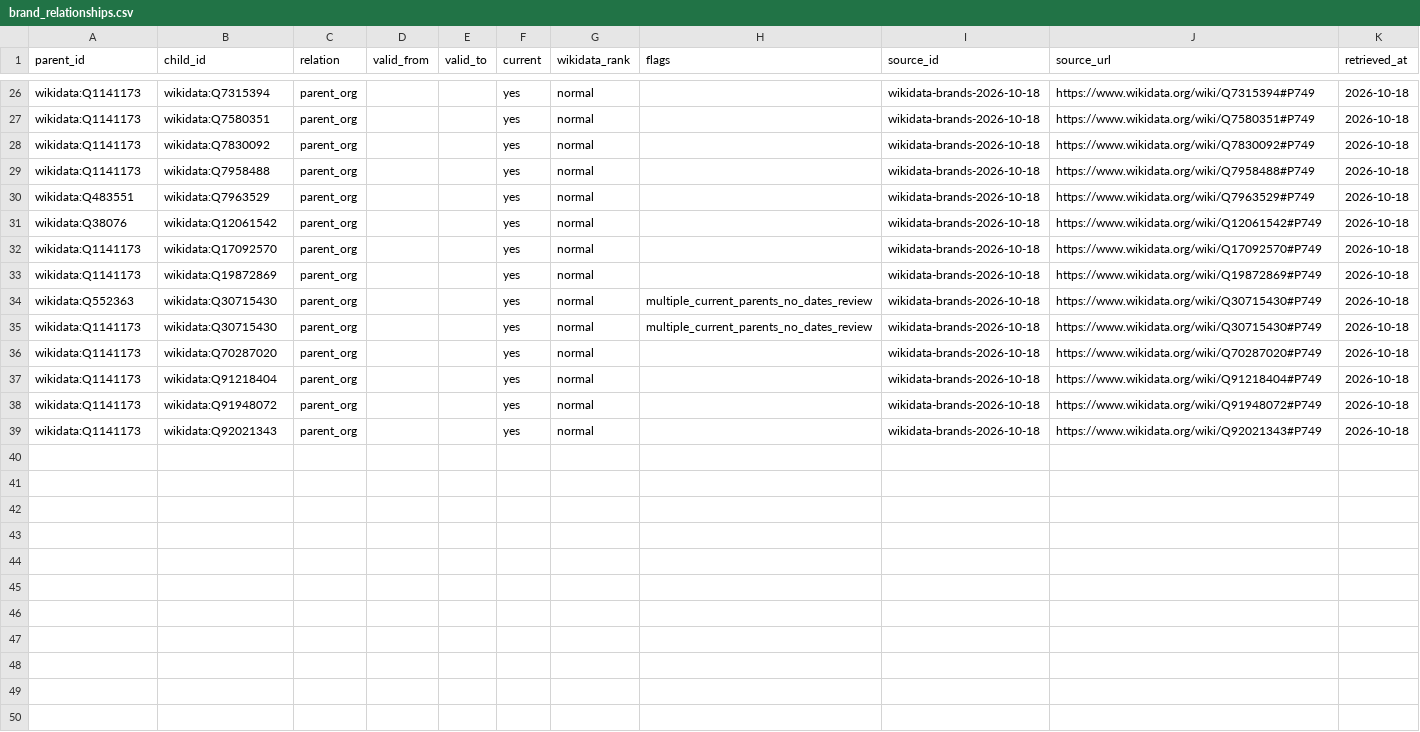
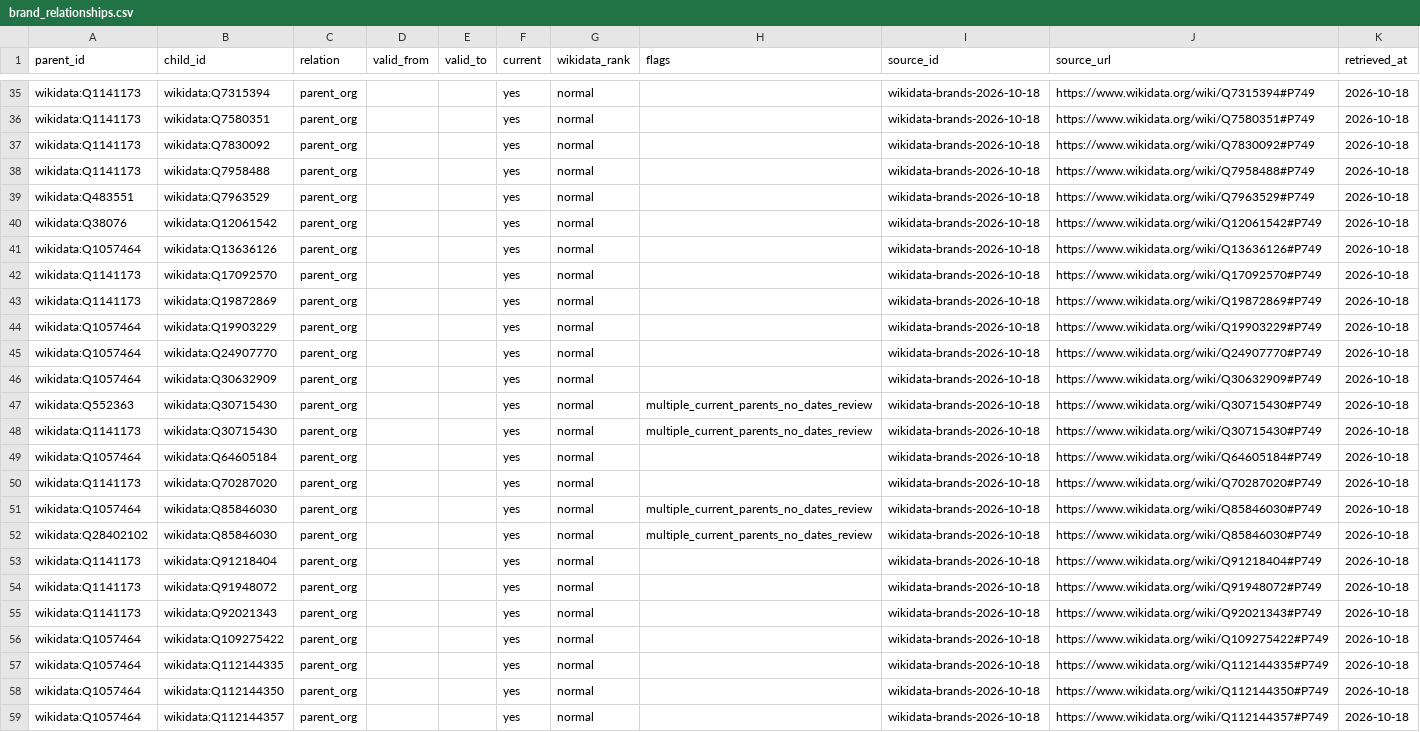
Before and after one commit to ge0r9b/us-districts, a CSV file: data-v3/institutions/companies/brand_relationships.csv, drawn as a sheet; only a part is shown, gaps mark what is left out; the diff covers the shown part only; the diff names each change by its address in the sheet, - before the commit and + after, or states it on an @@ line.

Commit message:
companies: hilton hotels worldwide from All The Places

```diff
--- a/data-v3/institutions/companies/brand_relationships.csv
+++ b/data-v3/institutions/companies/brand_relationships.csv
+row 41: wikidata:Q1057464 | wikidata:Q13636126 | parent_org |  |  | yes | normal |  | wikidata-brands-2026-10-18 | https://www.wikidata.org/wiki/Q13636126#P749 | 2026-10-18
+row 44: wikidata:Q1057464 | wikidata:Q19903229 | parent_org |  |  | yes | normal |  | wikidata-brands-2026-10-18 | https://www.wikidata.org/wiki/Q19903229#P749 | 2026-10-18
+row 45: wikidata:Q1057464 | wikidata:Q24907770 | parent_org |  |  | yes | normal |  | wikidata-brands-2026-10-18 | https://www.wikidata.org/wiki/Q24907770#P749 | 2026-10-18
+row 46: wikidata:Q1057464 | wikidata:Q30632909 | parent_org |  |  | yes | normal |  | wikidata-brands-2026-10-18 | https://www.wikidata.org/wiki/Q30632909#P749 | 2026-10-18
+row 49: wikidata:Q1057464 | wikidata:Q64605184 | parent_org |  |  | yes | normal |  | wikidata-brands-2026-10-18 | https://www.wikidata.org/wiki/Q64605184#P749 | 2026-10-18
+row 51: wikidata:Q1057464 | wikidata:Q85846030 | parent_org |  |  | yes | normal | multiple_current_parents_no_dates_review | wikidata-brands-2026-10-18 | https://www.wikidata.org/wiki/Q85846030#P749 | 2026-10-18
+row 52: wikidata:Q28402102 | wikidata:Q85846030 | parent_org |  |  | yes | normal | multiple_current_parents_no_dates_review | wikidata-brands-2026-10-18 | https://www.wikidata.org/wiki/Q85846030#P749 | 2026-10-18
+row 56: wikidata:Q1057464 | wikidata:Q109275422 | parent_org |  |  | yes | normal |  | wikidata-brands-2026-10-18 | https://www.wikidata.org/wiki/Q109275422#P749 | 2026-10-18
+row 57: wikidata:Q1057464 | wikidata:Q112144335 | parent_org |  |  | yes | normal |  | wikidata-brands-2026-10-18 | https://www.wikidata.org/wiki/Q112144335#P749 | 2026-10-18
+row 58: wikidata:Q1057464 | wikidata:Q112144350 | parent_org |  |  | yes | normal |  | wikidata-brands-2026-10-18 | https://www.wikidata.org/wiki/Q112144350#P749 | 2026-10-18
+row 59: wikidata:Q1057464 | wikidata:Q112144357 | parent_org |  |  | yes | normal |  | wikidata-brands-2026-10-18 | https://www.wikidata.org/wiki/Q112144357#P749 | 2026-10-18
```
Also changed, not shown: 9 added rows elsewhere in this file, data-v3/institutions/companies/brand_cleanliness.csv, data-v3/institutions/companies/sources.csv, 6 other files.
